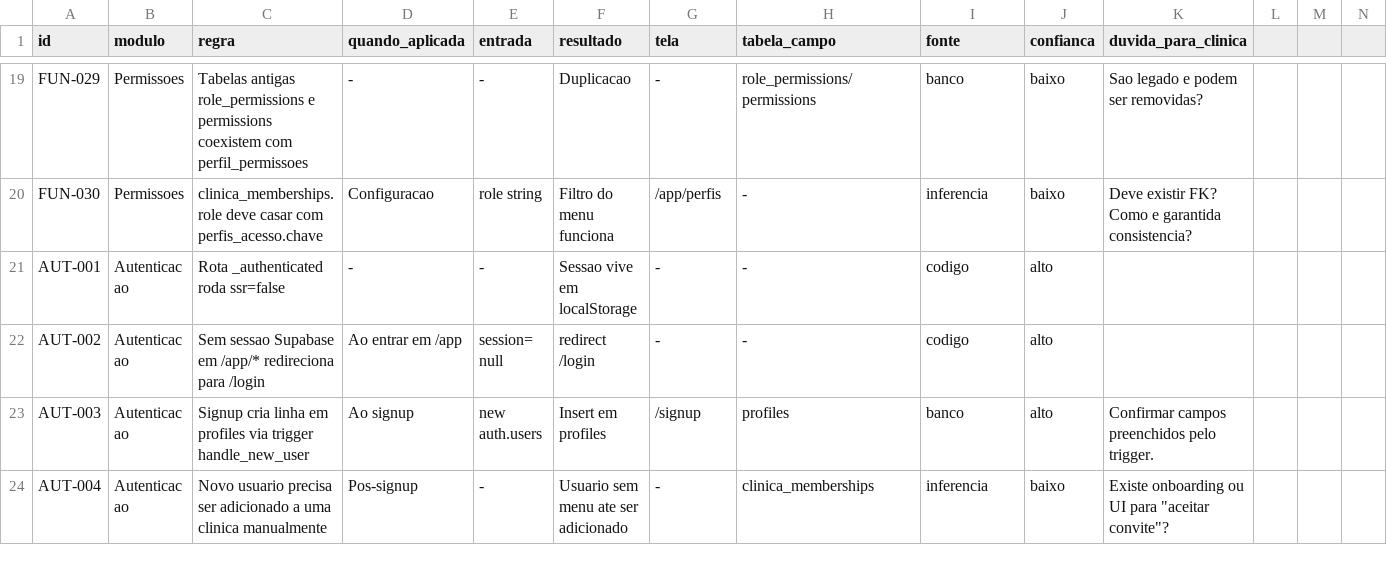
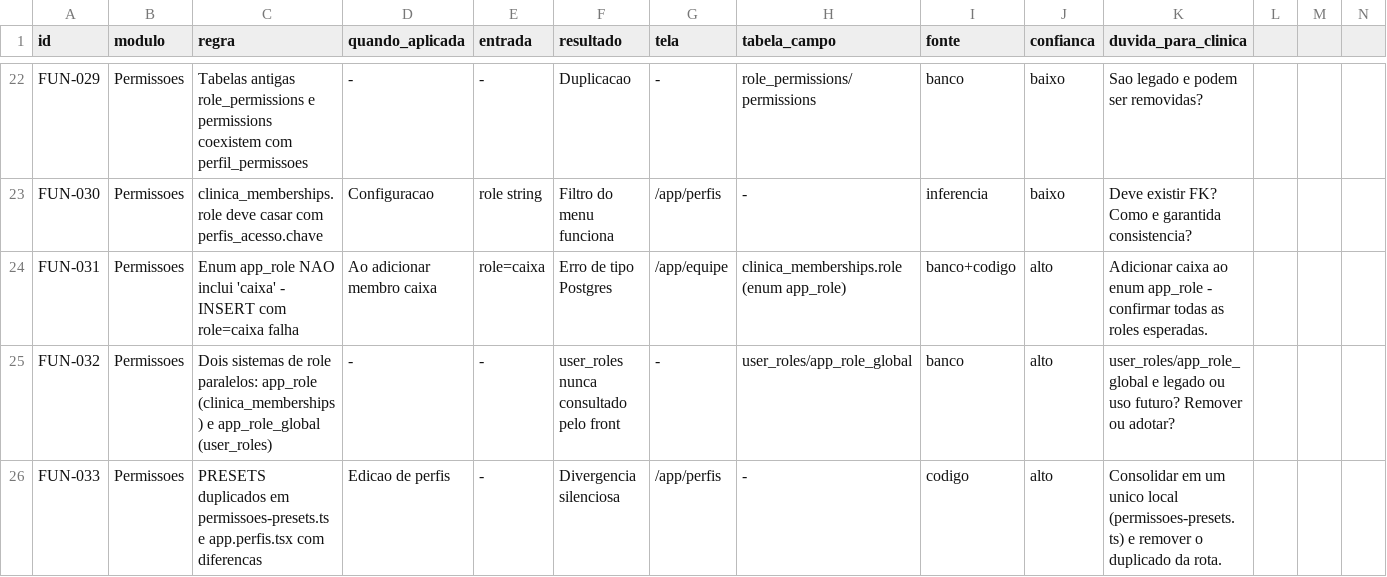
Before and after one commit to Marketingsfp/patientpal-secure, a CSV file: docs/regras-negocio.csv, drawn as a sheet; only a part is shown, gaps mark what is left out; the shorter side is filled out with more unchanged rows; rows hold the shown columns only; the diff covers the shown part only; the diff names each change by its address in the sheet, - before the commit and + after, or states it on an @@ line.

```diff
--- a/docs/regras-negocio.csv
+++ b/docs/regras-negocio.csv
+row 24: FUN-031 | Permissoes | Enum app_role NAO inclui 'caixa' - INSERT com role=caixa falha | Ao adicionar membro caixa | role=caixa | Erro de tipo Postgres | /app/equipe | clinica_memberships.role (enum app_role) | banco+codigo | alto | Adicionar caixa ao enum app_role - confirmar todas as roles esperadas.
+row 25: FUN-032 | Permissoes | Dois sistemas de role paralelos: app_role (clinica_memberships) e app_role_global (user_roles) | - | - | user_roles nunca consultado pelo front | - | user_roles/app_role_global | banco | alto | user_roles/app_role_global e legado ou uso futuro? Remover ou adotar?
+row 26: FUN-033 | Permissoes | PRESETS duplicados em permissoes-presets.ts e app.perfis.tsx com diferencas | Edicao de perfis | - | Divergencia silenciosa | /app/perfis | - | codigo | alto | Consolidar em um unico local (permissoes-presets.ts) e remover o duplicado da rota.
```
Also changed, not shown: 5 added rows elsewhere in this file.
